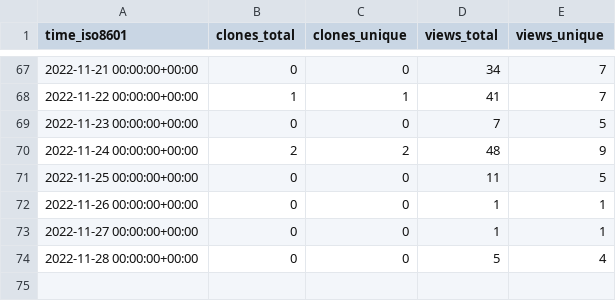
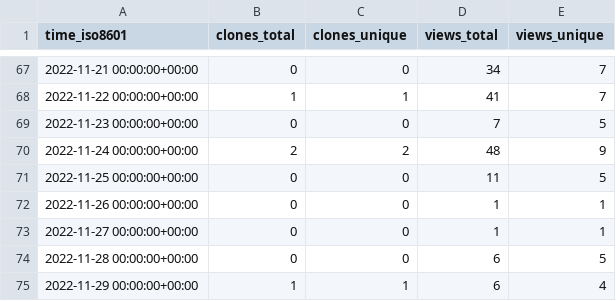
Before and after one commit to voidburn/cron-expression-descriptor-stats, a CSV file: voidburn/cron-expression-descriptor/ghrs-data/views_clones_aggregate.csv, drawn as a sheet; only a part is shown, gaps mark what is left out.

```diff
--- a/voidburn/cron-expression-descriptor/ghrs-data/views_clones_aggregate.csv
+++ b/voidburn/cron-expression-descriptor/ghrs-data/views_clones_aggregate.csv
@@ -73,2 +73,3 @@ time_iso8601,clones_total,clones_unique,views_total,views_unique
 2022-11-27 00:00:00+00:00,0,0,1,1
-2022-11-28 00:00:00+00:00,0,0,5,4
+2022-11-28 00:00:00+00:00,0,0,6,5
+2022-11-29 00:00:00+00:00,1,1,6,4
```
Also changed, not shown: 1 other file.
